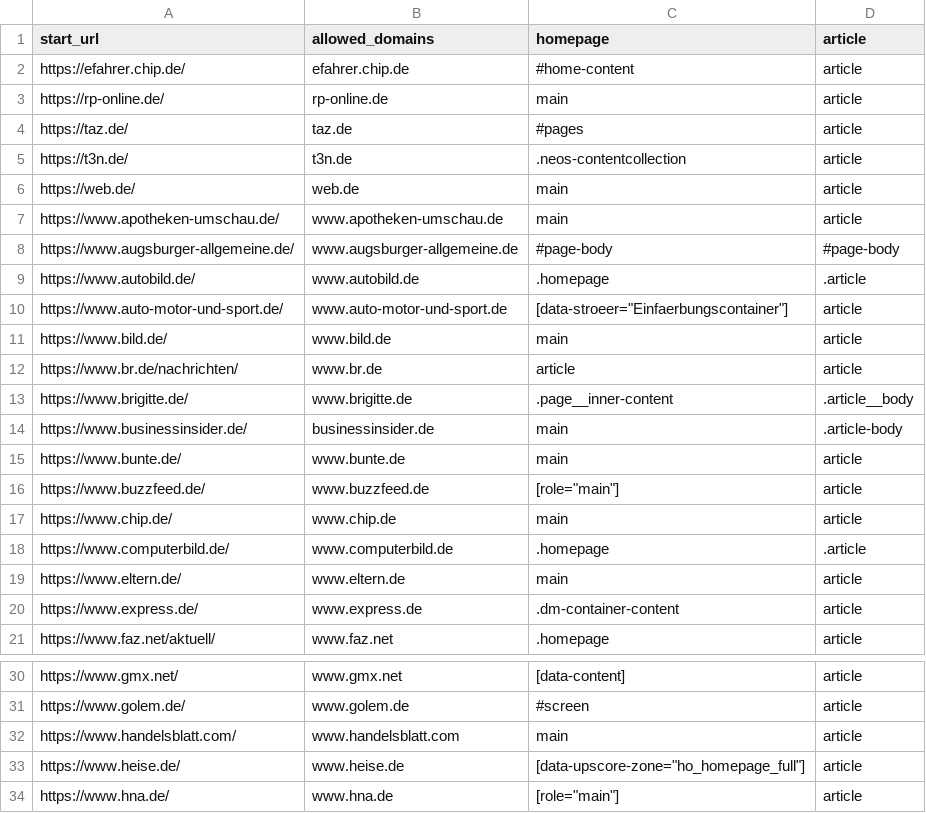
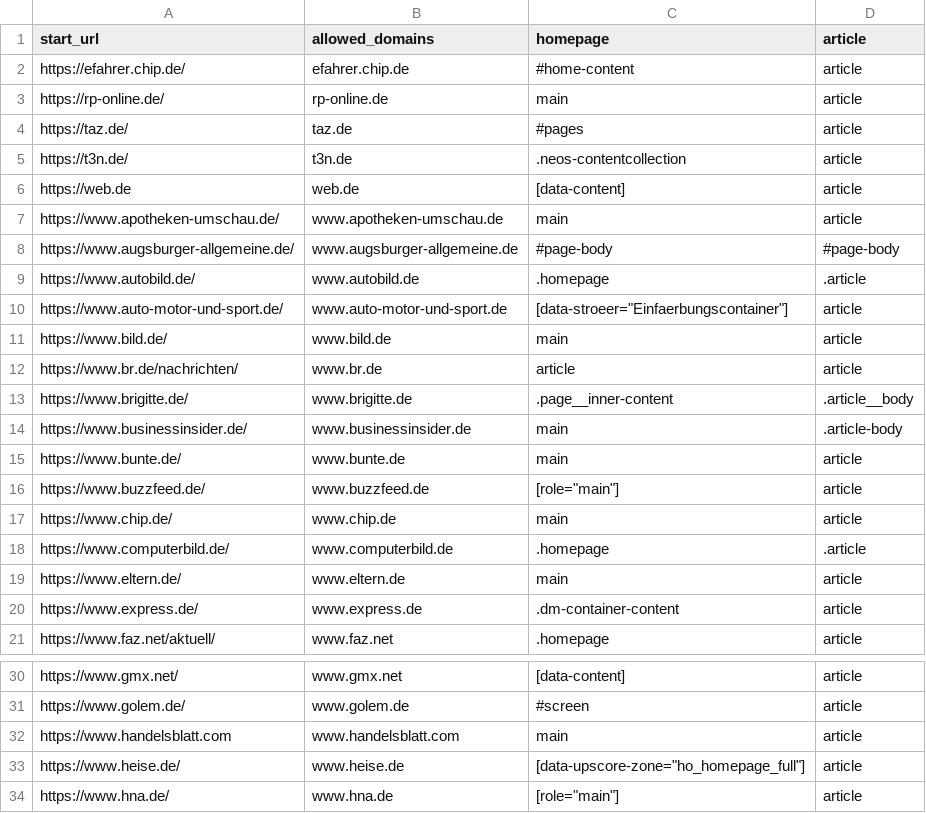
Before and after one commit to kyuja/NewsArticlesScraper, a CSV file: nachrichtenportale/nachrichtenportale/data/Portale.csv, drawn as a sheet; only a part is shown, gaps mark what is left out.

Commit message:
Selenium Erweiterung, um handelsblatt zu scrapen

```diff
--- a/nachrichtenportale/nachrichtenportale/data/Portale.csv
+++ b/nachrichtenportale/nachrichtenportale/data/Portale.csv
@@ -5,3 +5,3 @@ https://taz.de/,taz.de,#pages,article
 https://t3n.de/,t3n.de,.neos-contentcollection,article
-https://web.de/,web.de,main,article
+https://web.de,web.de,[data-content],article
 https://www.apotheken-umschau.de/,www.apotheken-umschau.de,main,article
@@ -13,3 +13,3 @@ https://www.br.de/nachrichten/,www.br.de,article,article
 https://www.brigitte.de/,www.brigitte.de,.page__inner-content,.article__body
-https://www.businessinsider.de/,businessinsider.de,main,.article-body
+https://www.businessinsider.de/,www.businessinsider.de,main,.article-body
 https://www.bunte.de/,www.bunte.de,main,article
@@ -31,3 +31,3 @@ https://www.gmx.net/,www.gmx.net,[data-content],article
 https://www.golem.de/,www.golem.de,#screen,article
-https://www.handelsblatt.com/,www.handelsblatt.com,main,article
+https://www.handelsblatt.com,www.handelsblatt.com,main,article
 https://www.heise.de/,www.heise.de,[data-upscore-zone="ho_homepage_full"],article
```
Also changed, not shown: 5 other files.
